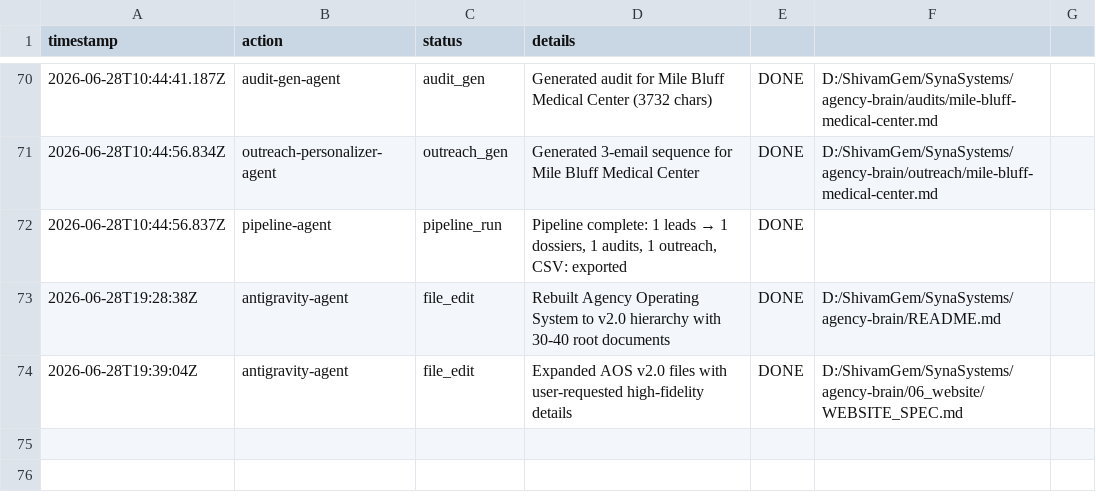
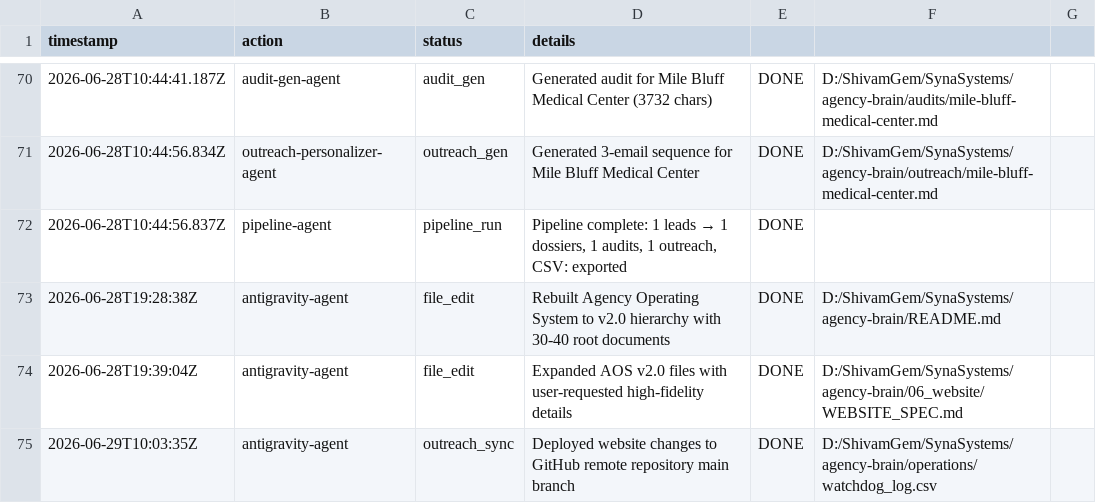
Before and after one commit to shivambathvar001/syna-systems-registry, a CSV file: agency-brain/operations/watchdog_log.csv, drawn as a sheet; only a part is shown, gaps mark what is left out.

Commit message:
chore: watchdog log update

```diff
--- a/agency-brain/operations/watchdog_log.csv
+++ b/agency-brain/operations/watchdog_log.csv
@@ -74 +74,2 @@ timestamp,action,status,details
 2026-06-28T19:39:04Z,antigravity-agent,file_edit,Expanded AOS v2.0 files with user-requested high-fidelity details,DONE,D:/ShivamGem/SynaSystems/agency-brain/06_website/WEBSITE_SPEC.md
+2026-06-29T10:03:35Z,antigravity-agent,outreach_sync,Deployed website changes to GitHub remote repository main branch,DONE,D:/ShivamGem/SynaSystems/agency-brain/operations/watchdog_log.csv
```
